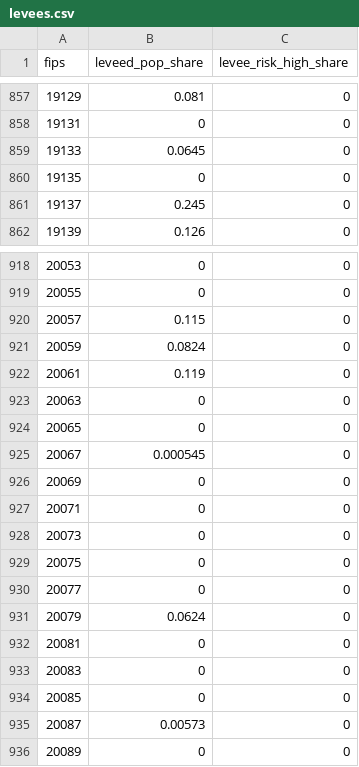
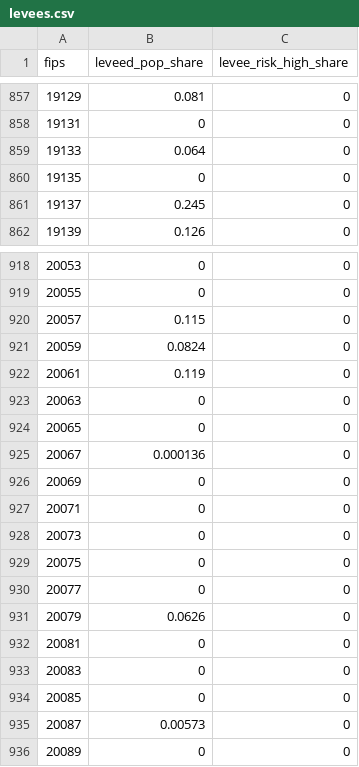
Before and after one commit to holdTheDoorHoid/ready-reckoner, a CSV file: data/core/levees.csv, drawn as a sheet; only a part is shown, gaps mark what is left out.

Commit message:
data: quarterly refresh 2026-10-01

```diff
--- a/data/core/levees.csv
+++ b/data/core/levees.csv
@@ -858,3 +858,3 @@ fips,leveed_pop_share,levee_risk_high_share
 19131,0,0
-19133,0.0645,0
+19133,0.064,0
 19135,0,0
@@ -924,3 +924,3 @@ fips,leveed_pop_share,levee_risk_high_share
 20065,0,0
-20067,0.000545,0
+20067,0.000136,0
 20069,0,0
@@ -930,3 +930,3 @@ fips,leveed_pop_share,levee_risk_high_share
 20077,0,0
-20079,0.0624,0
+20079,0.0626,0
 20081,0,0
```
Also changed, not shown: 7 other files.
